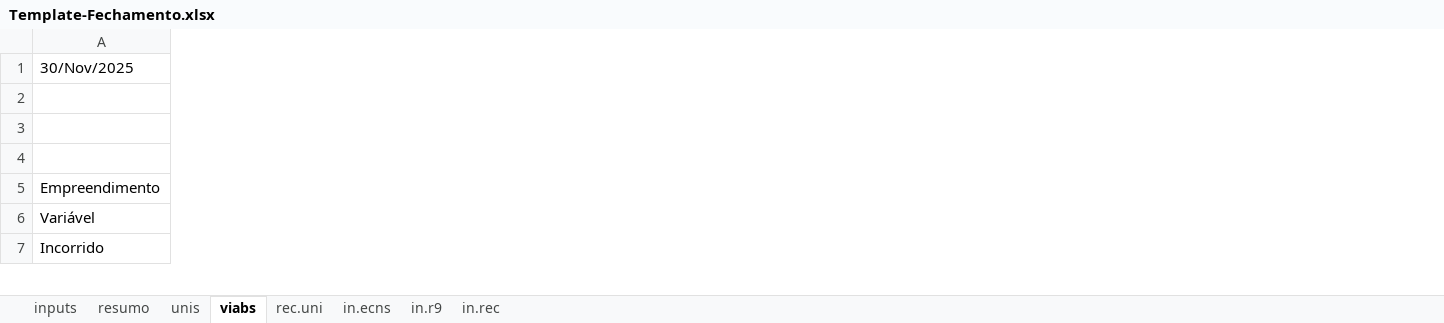
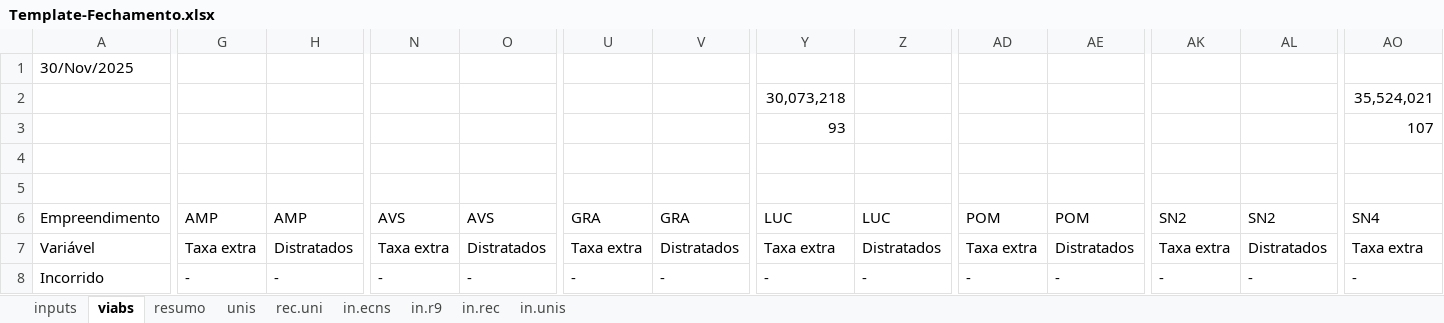
Before and after one commit to vitortaira/amplaGitHub, an Excel workbook: templates/Template-Fechamento.xlsx, sheet viabs, drawn as a sheet; only a part is shown, gaps mark what is left out; values as stored, in another font and other column widths than the file's, no cell formats; conditional formats not drawn; removed rows and columns are numbered as before the commit, all else as after; rows hold the shown columns only; the diff covers the shown part only; the diff names each change by its address in the sheet, - before the commit and + after, or states it on an @@ line.

Commit message:
feat: Refactor e_cef_eprs function to simplify parameters and enhance data extraction; remove deprecated test code feat: Replace outdated Informakon receipts file with updated version for improved data accuracy feat: Update Template-Fechamento.xlsx to reflect recent changes in data structure and formatting

```diff
--- a/templates/Template-Fechamento.xlsx (sheet viabs)
+++ b/templates/Template-Fechamento.xlsx (sheet viabs)
+sheet tab: in.unis
@@ sheet tab order changed: inputs | viabs | resumo | unis | rec.uni | in.ecns | in.r9 | in.rec | in.unis @@
+column G, rows 6-8: AMP | Taxa extra | -
+column H, rows 6-8: AMP | Distratados | -
+column N, rows 6-8: AVS | Taxa extra | -
+column O, rows 6-8: AVS | Distratados | -
+column U, rows 6-8: GRA | Taxa extra | -
+column V, rows 6-8: GRA | Distratados | -
+column Y, rows 6-8: LUC | Taxa extra | -
+column Z, rows 6-8: LUC | Distratados | -
+column AD, rows 6-8: POM | Taxa extra | -
+column AE, rows 6-8: POM | Distratados | -
+column AK, rows 6-8: SN2 | Taxa extra | -
+column AL, rows 6-8: SN2 | Distratados | -
+column AO, rows 6-8: SN4 | Taxa extra | -
-row 2: (empty)
-row 3: (empty)
-row 4: (empty)
+row 2:  |  |  |  |  |  |  | 30,073,218 |  |  |  |  |  | 35,524,021
+row 3:  |  |  |  |  |  |  | 93 |  |  |  |  |  | 107
+row 4: (empty)
+row 5: (empty)
```
Also changed, not shown: 1 added column and 25 edited cells elsewhere in this sheet, sheet unis, sheet resumo, sheet inputs, cell formats, formulas that keep their value, charts or pictures, 3 other files.
